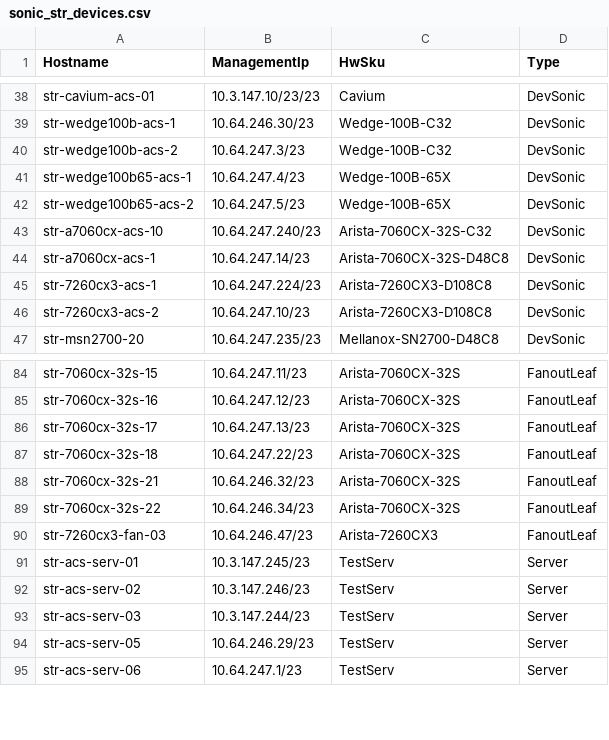
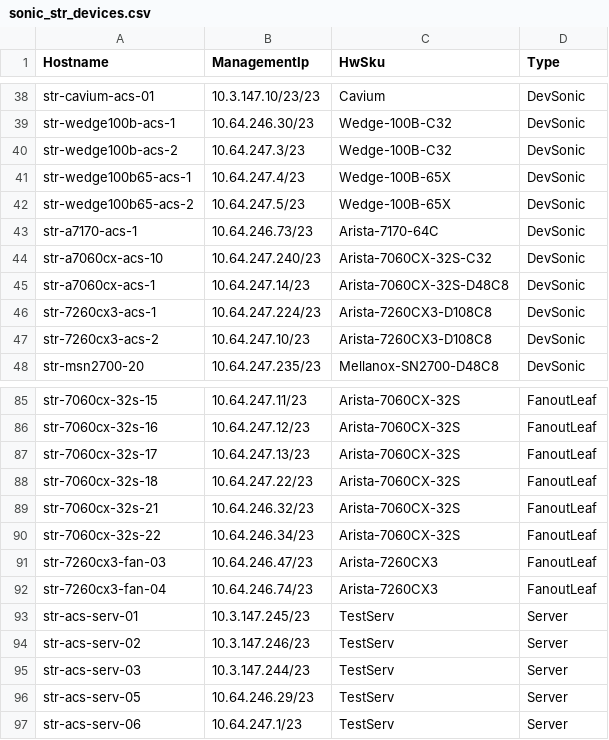
Before and after one commit to neethajohn/sonic-mgmt, a CSV file: ansible/files/sonic_str_devices.csv, drawn as a sheet; only a part is shown, gaps mark what is left out; the diff names each change by its address in the sheet, - before the commit and + after, or states it on an @@ line.

```diff
--- a/ansible/files/sonic_str_devices.csv
+++ b/ansible/files/sonic_str_devices.csv
+row 43: str-a7170-acs-1 | 10.64.246.73/23 | Arista-7170-64C | DevSonic
+row 92: str-7260cx3-fan-04 | 10.64.246.74/23 | Arista-7260CX3 | FanoutLeaf
```
Also changed, not shown: ansible/files/sonic_str_links.csv, ansible/testbed.csv, 2 other files.
